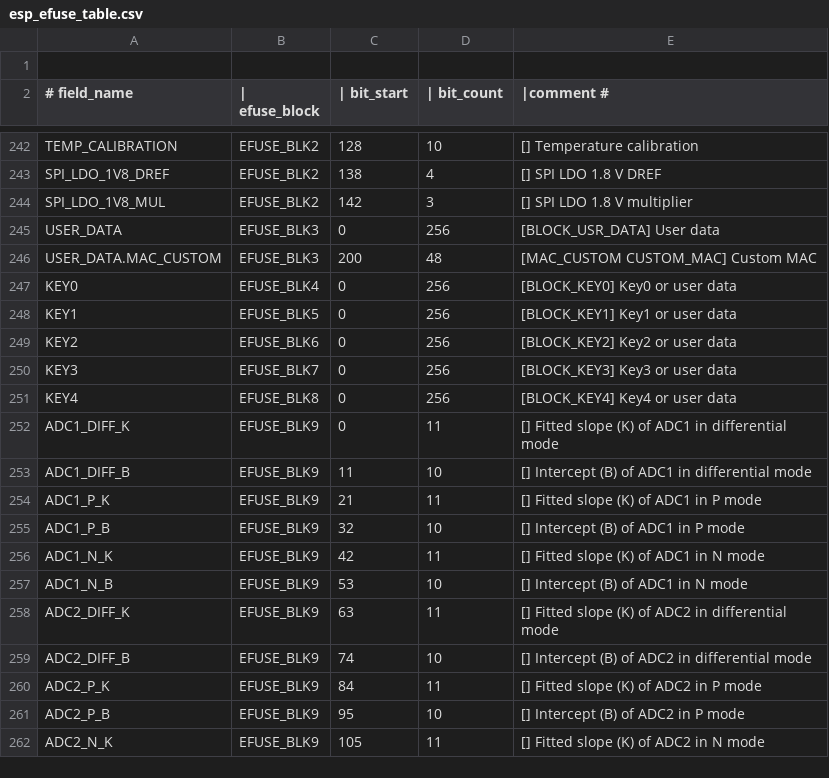
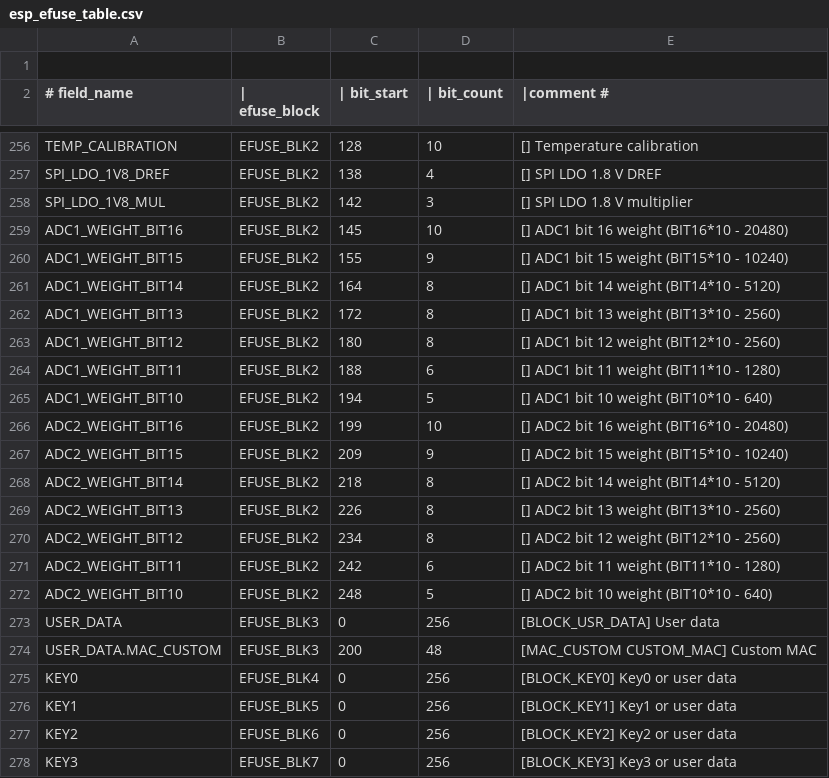
Before and after one commit to espressif/esp-hal-3rdparty, a CSV file: components/efuse/esp32s31/esp_efuse_table.csv, drawn as a sheet; only a part is shown, gaps mark what is left out; the shorter side is filled out with more unchanged rows; the diff covers the shown part only.

Commit message:
feat(efuse): Adds ADC weight efuse fields for ESP32-S31

```diff
--- a/components/efuse/esp32s31/esp_efuse_table.csv
+++ b/components/efuse/esp32s31/esp_efuse_table.csv
@@ -244,2 +258,16 @@ SPI_LDO_1V8_DREF,                                EFUSE_BLK2, 138,   4, [] SPI LD
 SPI_LDO_1V8_MUL,                                 EFUSE_BLK2, 142,   3, [] SPI LDO 1.8 V multiplier
+ADC1_WEIGHT_BIT16,                               EFUSE_BLK2, 145,  10, [] ADC1 bit 16 weight (BIT16*10 - 20480)
+ADC1_WEIGHT_BIT15,                               EFUSE_BLK2, 155,   9, [] ADC1 bit 15 weight (BIT15*10 - 10240)
+ADC1_WEIGHT_BIT14,                               EFUSE_BLK2, 164,   8, [] ADC1 bit 14 weight (BIT14*10 - 5120)
+ADC1_WEIGHT_BIT13,                               EFUSE_BLK2, 172,   8, [] ADC1 bit 13 weight (BIT13*10 - 2560)
+ADC1_WEIGHT_BIT12,                               EFUSE_BLK2, 180,   8, [] ADC1 bit 12 weight (BIT12*10 - 2560)
+ADC1_WEIGHT_BIT11,                               EFUSE_BLK2, 188,   6, [] ADC1 bit 11 weight (BIT11*10 - 1280)
+ADC1_WEIGHT_BIT10,                               EFUSE_BLK2, 194,   5, [] ADC1 bit 10 weight (BIT10*10 - 640)
+ADC2_WEIGHT_BIT16,                               EFUSE_BLK2, 199,  10, [] ADC2 bit 16 weight (BIT16*10 - 20480)
+ADC2_WEIGHT_BIT15,                               EFUSE_BLK2, 209,   9, [] ADC2 bit 15 weight (BIT15*10 - 10240)
+ADC2_WEIGHT_BIT14,                               EFUSE_BLK2, 218,   8, [] ADC2 bit 14 weight (BIT14*10 - 5120)
+ADC2_WEIGHT_BIT13,                               EFUSE_BLK2, 226,   8, [] ADC2 bit 13 weight (BIT13*10 - 2560)
+ADC2_WEIGHT_BIT12,                               EFUSE_BLK2, 234,   8, [] ADC2 bit 12 weight (BIT12*10 - 2560)
+ADC2_WEIGHT_BIT11,                               EFUSE_BLK2, 242,   6, [] ADC2 bit 11 weight (BIT11*10 - 1280)
+ADC2_WEIGHT_BIT10,                               EFUSE_BLK2, 248,   5, [] ADC2 bit 10 weight (BIT10*10 - 640)
 USER_DATA,                                       EFUSE_BLK3,   0, 256, [BLOCK_USR_DATA] User data
```
Also changed, not shown: 14 added rows and 1 edited cell elsewhere in this file, 4 other files.
